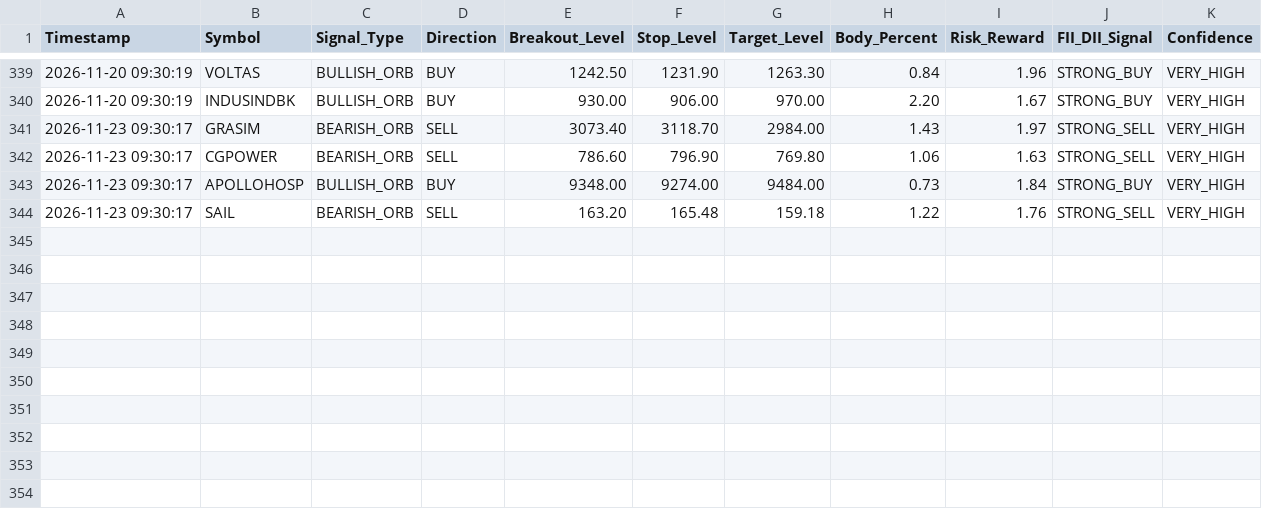
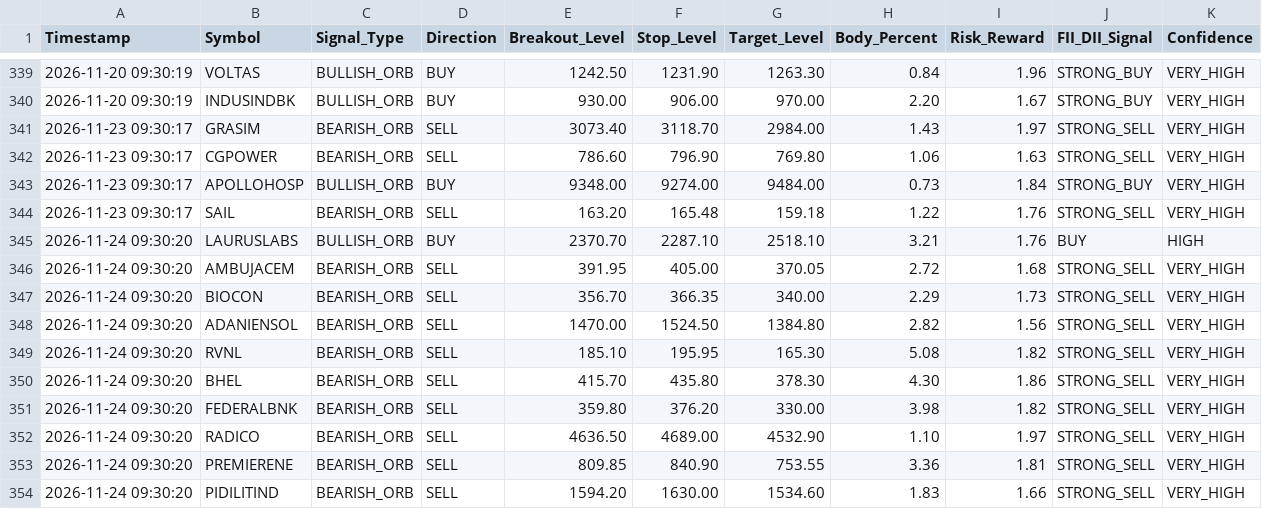
Before and after one commit to frzkhn155-ai/Final, a CSV file: orb_15_signals.csv, drawn as a sheet; only a part is shown, gaps mark what is left out; the diff names each change by its address in the sheet, - before the commit and + after, or states it on an @@ line.

```diff
--- a/orb_15_signals.csv
+++ b/orb_15_signals.csv
+row 345: 2026-11-24 09:30:20 | LAURUSLABS | BULLISH_ORB | BUY | 2370.70 | 2287.10 | 2518.10 | 3.21 | 1.76 | BUY | HIGH
+row 346: 2026-11-24 09:30:20 | AMBUJACEM | BEARISH_ORB | SELL | 391.95 | 405.00 | 370.05 | 2.72 | 1.68 | STRONG_SELL | VERY_HIGH
+row 347: 2026-11-24 09:30:20 | BIOCON | BEARISH_ORB | SELL | 356.70 | 366.35 | 340.00 | 2.29 | 1.73 | STRONG_SELL | VERY_HIGH
+row 348: 2026-11-24 09:30:20 | ADANIENSOL | BEARISH_ORB | SELL | 1470.00 | 1524.50 | 1384.80 | 2.82 | 1.56 | STRONG_SELL | VERY_HIGH
+row 349: 2026-11-24 09:30:20 | RVNL | BEARISH_ORB | SELL | 185.10 | 195.95 | 165.30 | 5.08 | 1.82 | STRONG_SELL | VERY_HIGH
+row 350: 2026-11-24 09:30:20 | BHEL | BEARISH_ORB | SELL | 415.70 | 435.80 | 378.30 | 4.30 | 1.86 | STRONG_SELL | VERY_HIGH
+row 351: 2026-11-24 09:30:20 | FEDERALBNK | BEARISH_ORB | SELL | 359.80 | 376.20 | 330.00 | 3.98 | 1.82 | STRONG_SELL | VERY_HIGH
+row 352: 2026-11-24 09:30:20 | RADICO | BEARISH_ORB | SELL | 4636.50 | 4689.00 | 4532.90 | 1.10 | 1.97 | STRONG_SELL | VERY_HIGH
+row 353: 2026-11-24 09:30:20 | PREMIERENE | BEARISH_ORB | SELL | 809.85 | 840.90 | 753.55 | 3.36 | 1.81 | STRONG_SELL | VERY_HIGH
+row 354: 2026-11-24 09:30:20 | PIDILITIND | BEARISH_ORB | SELL | 1594.20 | 1630.00 | 1534.60 | 1.83 | 1.66 | STRONG_SELL | VERY_HIGH
```
Also changed, not shown: gap_trading_alerts.csv, jev_decisions.csv, 7 other files.
